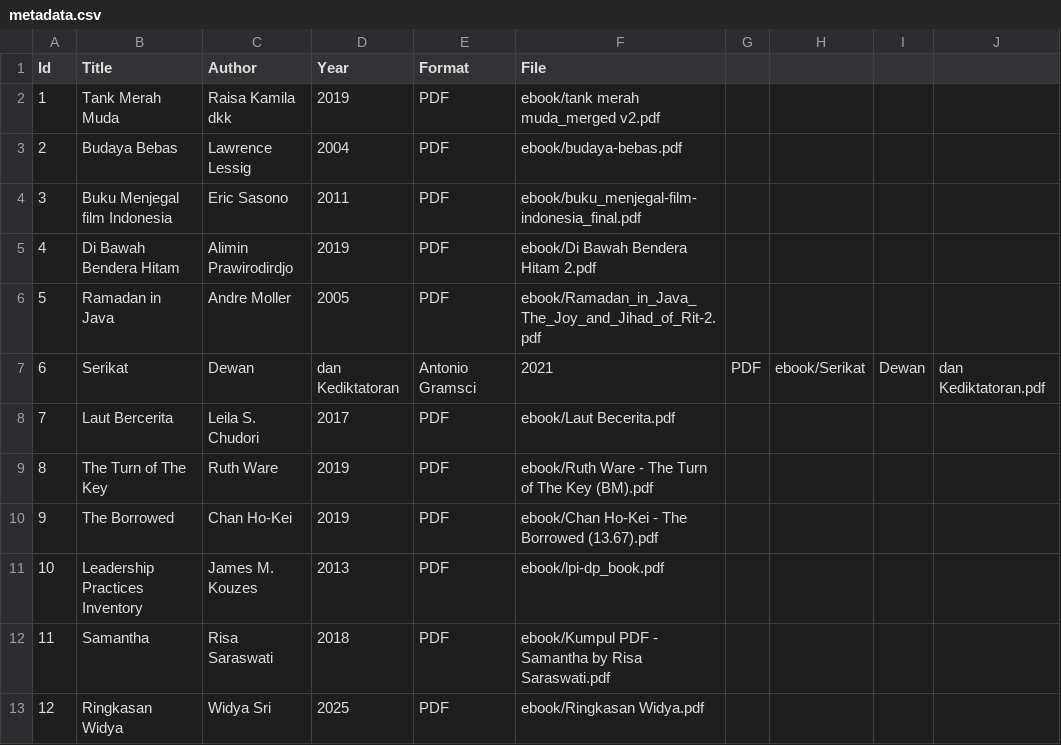
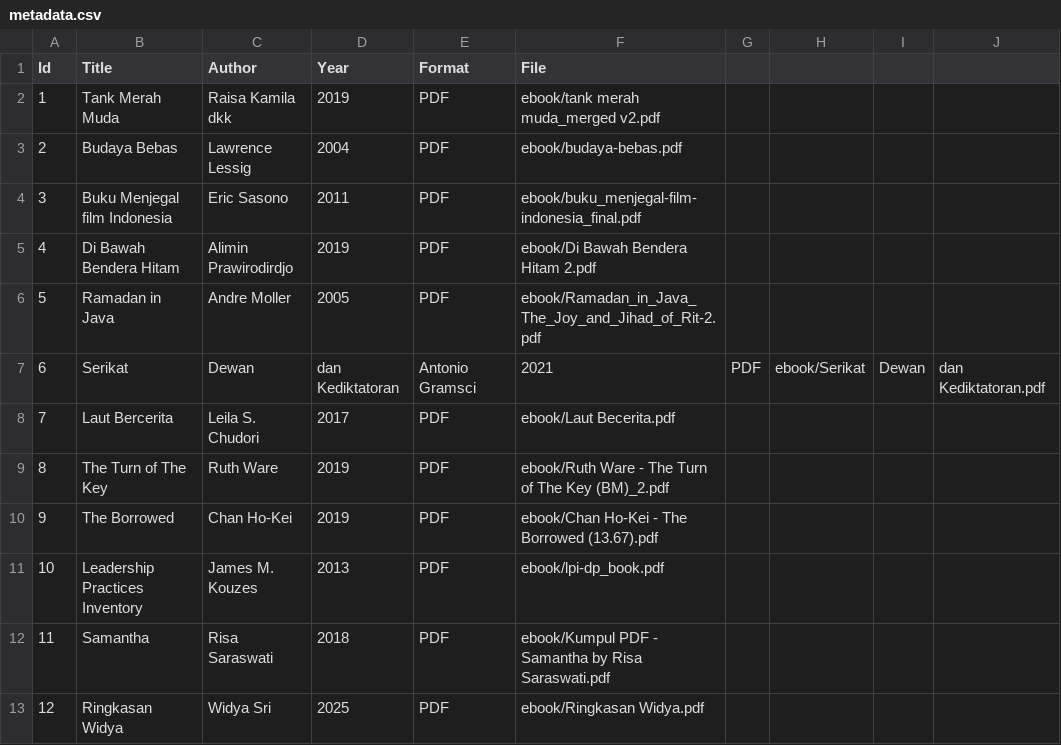
Before and after one commit to widyasrikum/digitallibrary, a CSV file: metadata/metadata.csv, drawn as a sheet.

Commit message:
Update metadata.csv

```diff
--- a/metadata/metadata.csv
+++ b/metadata/metadata.csv
@@ -8,3 +8,3 @@ Id,Title,Author,Year,Format,File
 7,Laut Bercerita,Leila S. Chudori,2017,PDF,ebook/Laut Becerita.pdf
-8,The Turn of The Key,Ruth Ware,2019,PDF,ebook/Ruth Ware - The Turn of The Key (BM).pdf
+8,The Turn of The Key,Ruth Ware,2019,PDF,ebook/Ruth Ware - The Turn of The Key (BM)_2.pdf
 9,The Borrowed,Chan Ho-Kei,2019,PDF,ebook/Chan Ho-Kei - The Borrowed (13.67).pdf
```
